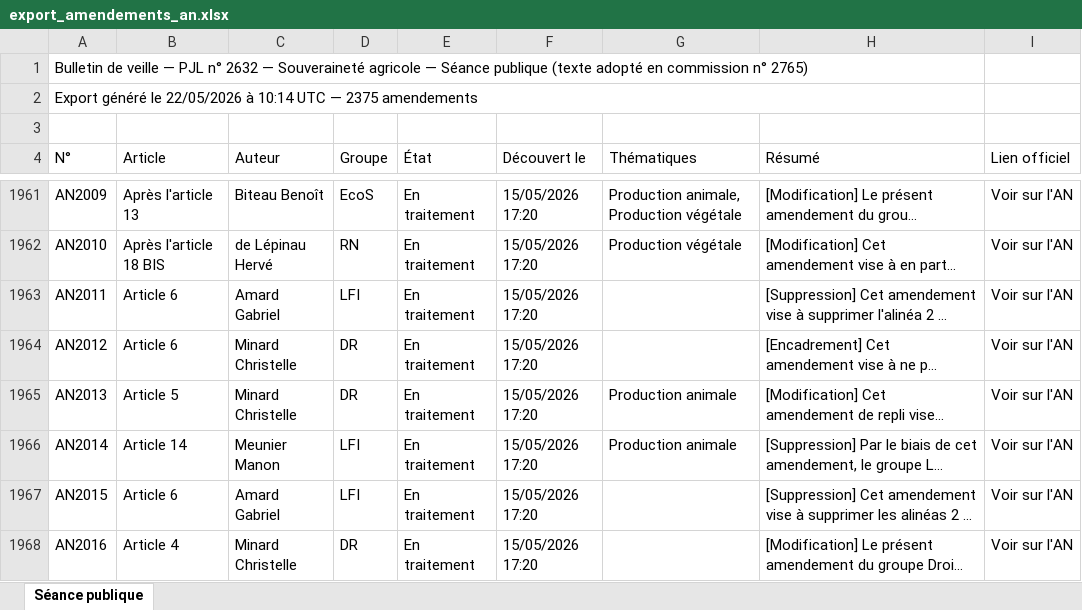
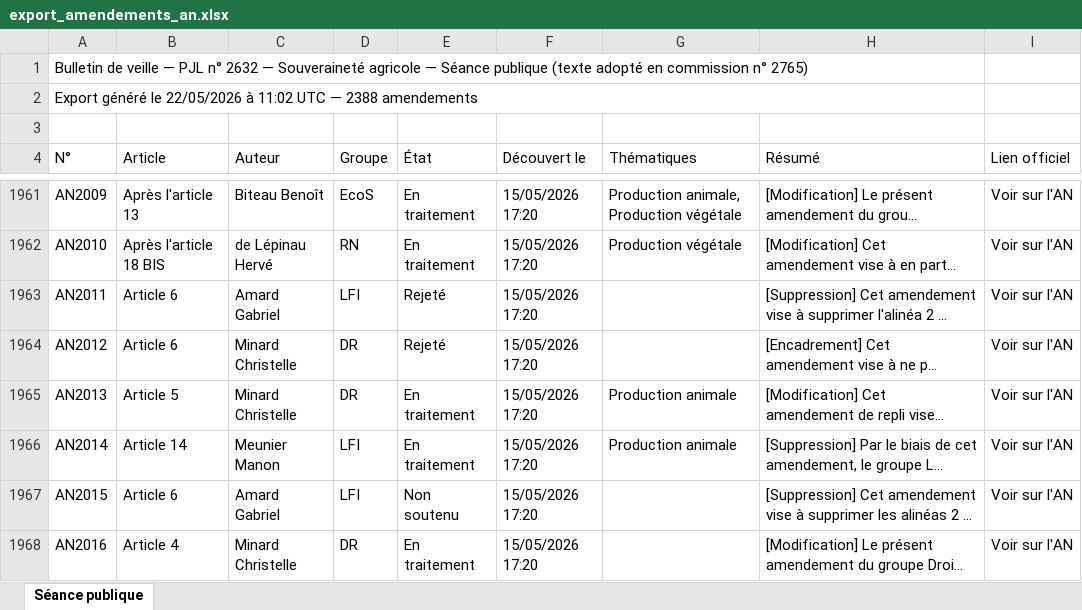
Before and after one commit to Aspidistra2001/pjl-souverainete-agricole, an Excel workbook: data/export_amendements_an.xlsx, sheet Séance publique, drawn as a sheet; only a part is shown, gaps mark what is left out; long unchanged cells end in …; values as stored, in another font and other column widths than the file's, no cell formats; the diff covers the shown part only; the diff names each change by its address in the sheet, - before the commit and + after, or states it on an @@ line.

```diff
--- a/data/export_amendements_an.xlsx (sheet Séance publique)
+++ b/data/export_amendements_an.xlsx (sheet Séance publique)
-A2 (N°): …22/05/2026 à 10:14 UTC — 2375 amendements
+A2 (N°): …22/05/2026 à 11:02 UTC — 2388 amendements
-E1963:E1964 (État): En traitement
+E1963:E1964 (État): Rejeté
-E1967 (État): En traitement
+E1967 (État): Non soutenu
```
Also changed, not shown: 13 added rows and 35 edited cells elsewhere in this sheet, cell formats, data/export_amendements_cd.xlsx, data/export_amendements_ce.xlsx, 3 other files.
